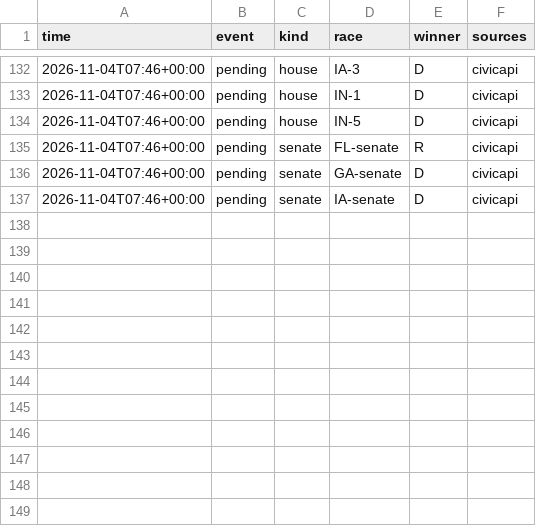
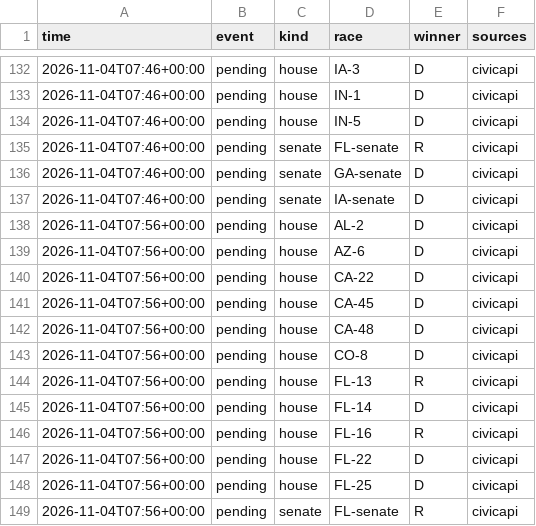
Before and after one commit to danbaer0413-cpu/election-needle, a CSV file: data/auto_calls_log.csv, drawn as a sheet; only a part is shown, gaps mark what is left out; the diff names each change by its address in the sheet, - before the commit and + after, or states it on an @@ line.

```diff
--- a/data/auto_calls_log.csv
+++ b/data/auto_calls_log.csv
+row 138: 2026-11-04T07:56+00:00 | pending | house | AL-2 | D | civicapi
+row 139: 2026-11-04T07:56+00:00 | pending | house | AZ-6 | D | civicapi
+row 140: 2026-11-04T07:56+00:00 | pending | house | CA-22 | D | civicapi
+row 141: 2026-11-04T07:56+00:00 | pending | house | CA-45 | D | civicapi
+row 142: 2026-11-04T07:56+00:00 | pending | house | CA-48 | D | civicapi
+row 143: 2026-11-04T07:56+00:00 | pending | house | CO-8 | D | civicapi
+row 144: 2026-11-04T07:56+00:00 | pending | house | FL-13 | R | civicapi
+row 145: 2026-11-04T07:56+00:00 | pending | house | FL-14 | D | civicapi
+row 146: 2026-11-04T07:56+00:00 | pending | house | FL-16 | R | civicapi
+row 147: 2026-11-04T07:56+00:00 | pending | house | FL-22 | D | civicapi
+row 148: 2026-11-04T07:56+00:00 | pending | house | FL-25 | D | civicapi
+row 149: 2026-11-04T07:56+00:00 | pending | senate | FL-senate | R | civicapi
```
Also changed, not shown: data/calls_pending.csv, data/needle_log.csv, 2 other files.
